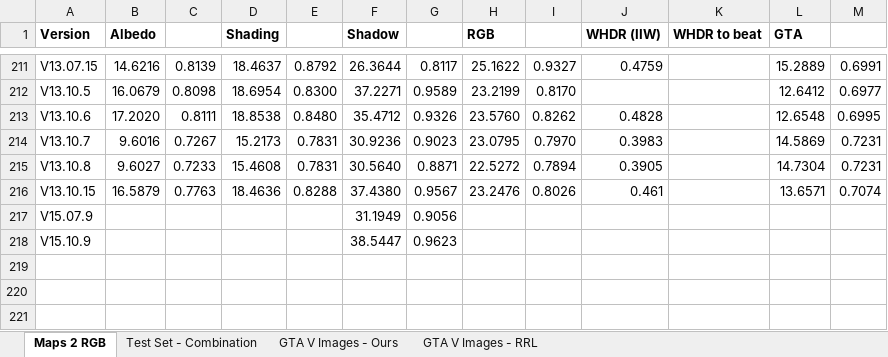
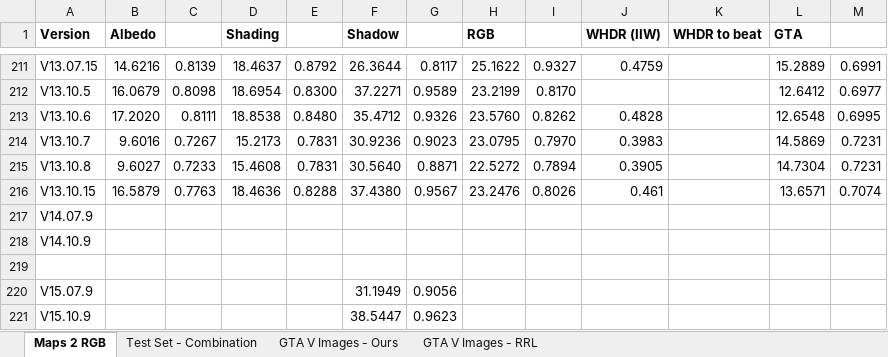
Before and after one commit to NeilDG/SynthShadowRemoval, an Excel workbook: Model Performances.xlsx, sheet Maps 2 RGB, drawn as a sheet; only a part is shown, gaps mark what is left out; values as stored, in another font and other column widths than the file's, no borders; conditional formats not drawn; the diff names each change by its address in the sheet, - before the commit and + after, or states it on an @@ line.

```diff
--- a/Model Performances.xlsx (sheet Maps 2 RGB)
+++ b/Model Performances.xlsx (sheet Maps 2 RGB)
+row 217: V14.07.9
+row 218: V14.10.9
+row 219: (empty)
```
Also changed, not shown: 5 other files.
